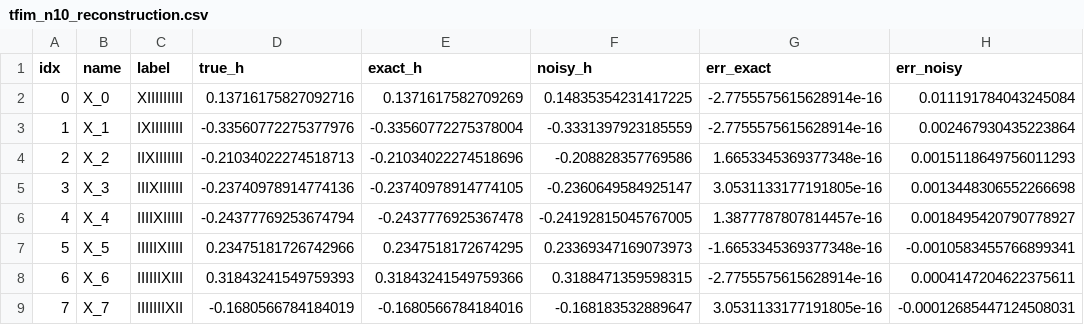
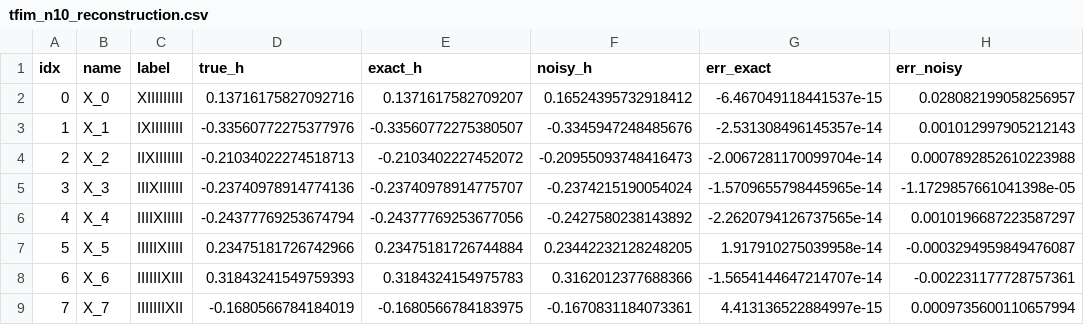
Before and after one commit to ConstantinCed/Learning-Hamiltonians-using-Quantum-Equilibration, a CSV file: Hamiltonian reconstruction/TFIM/tfim_n10_reconstruction.csv, drawn as a sheet; only a part is shown; the diff covers the shown part only.

```diff
--- a/Hamiltonian reconstruction/TFIM/tfim_n10_reconstruction.csv
+++ b/Hamiltonian reconstruction/TFIM/tfim_n10_reconstruction.csv
@@ -1,9 +1,9 @@
 idx,name,label,true_h,exact_h,noisy_h,err_exact,err_noisy
-0,X_0,XIIIIIIIII,0.13716175827092716,0.1371617582709269,0.14835354231417225,-2.7755575615628914e-16,0.011191784043245084
-1,X_1,IXIIIIIIII,-0.33560772275377976,-0.33560772275378004,-0.3331397923185559,-2.7755575615628914e-16,0.002467930435223864
-2,X_2,IIXIIIIIII,-0.21034022274518713,-0.21034022274518696,-0.208828357769586,1.6653345369377348e-16,0.0015118649756011293
-3,X_3,IIIXIIIIII,-0.23740978914774136,-0.23740978914774105,-0.2360649584925147,3.0531133177191805e-16,0.0013448306552266698
-4,X_4,IIIIXIIIII,-0.24377769253674794,-0.2437776925367478,-0.24192815045767005,1.3877787807814457e-16,0.0018495420790778927
-5,X_5,IIIIIXIIII,0.23475181726742966,0.2347518172674295,0.23369347169073973,-1.6653345369377348e-16,-0.0010583455766899341
-6,X_6,IIIIIIXIII,0.31843241549759393,0.31843241549759366,0.3188471359598315,-2.7755575615628914e-16,0.0004147204622375611
-7,X_7,IIIIIIIXII,-0.1680566784184019,-0.1680566784184016,-0.168183532889647,3.0531133177191805e-16,-0.00012685447124508031
+0,X_0,XIIIIIIIII,0.13716175827092716,0.1371617582709207,0.16524395732918412,-6.467049118441537e-15,0.028082199058256957
+1,X_1,IXIIIIIIII,-0.33560772275377976,-0.33560772275380507,-0.3345947248485676,-2.531308496145357e-14,0.001012997905212143
+2,X_2,IIXIIIIIII,-0.21034022274518713,-0.2103402227452072,-0.20955093748416473,-2.0067281170099704e-14,0.0007892852610223988
+3,X_3,IIIXIIIIII,-0.23740978914774136,-0.23740978914775707,-0.2374215190054024,-1.5709655798445965e-14,-1.1729857661041398e-05
+4,X_4,IIIIXIIIII,-0.24377769253674794,-0.24377769253677056,-0.2427580238143892,-2.2620794126737565e-14,0.0010196687223587297
+5,X_5,IIIIIXIIII,0.23475181726742966,0.23475181726744884,0.23442232128248205,1.917910275039958e-14,-0.0003294959849476087
+6,X_6,IIIIIIXIII,0.31843241549759393,0.3184324154975783,0.3162012377688366,-1.5654144647214707e-14,-0.002231177728757361
+7,X_7,IIIIIIIXII,-0.1680566784184019,-0.1680566784183975,-0.1670831184073361,4.413136522884997e-15,0.0009735600110657994
```
Also changed, not shown: 44 edited cells elsewhere in this file, Hamiltonian reconstruction/XYZ/xyz_n10_reconstruction.csv, Hamiltonian reconstruction/general_2local_NN/general_2local_nn_n10_reconstruction.csv, 3 other files.
